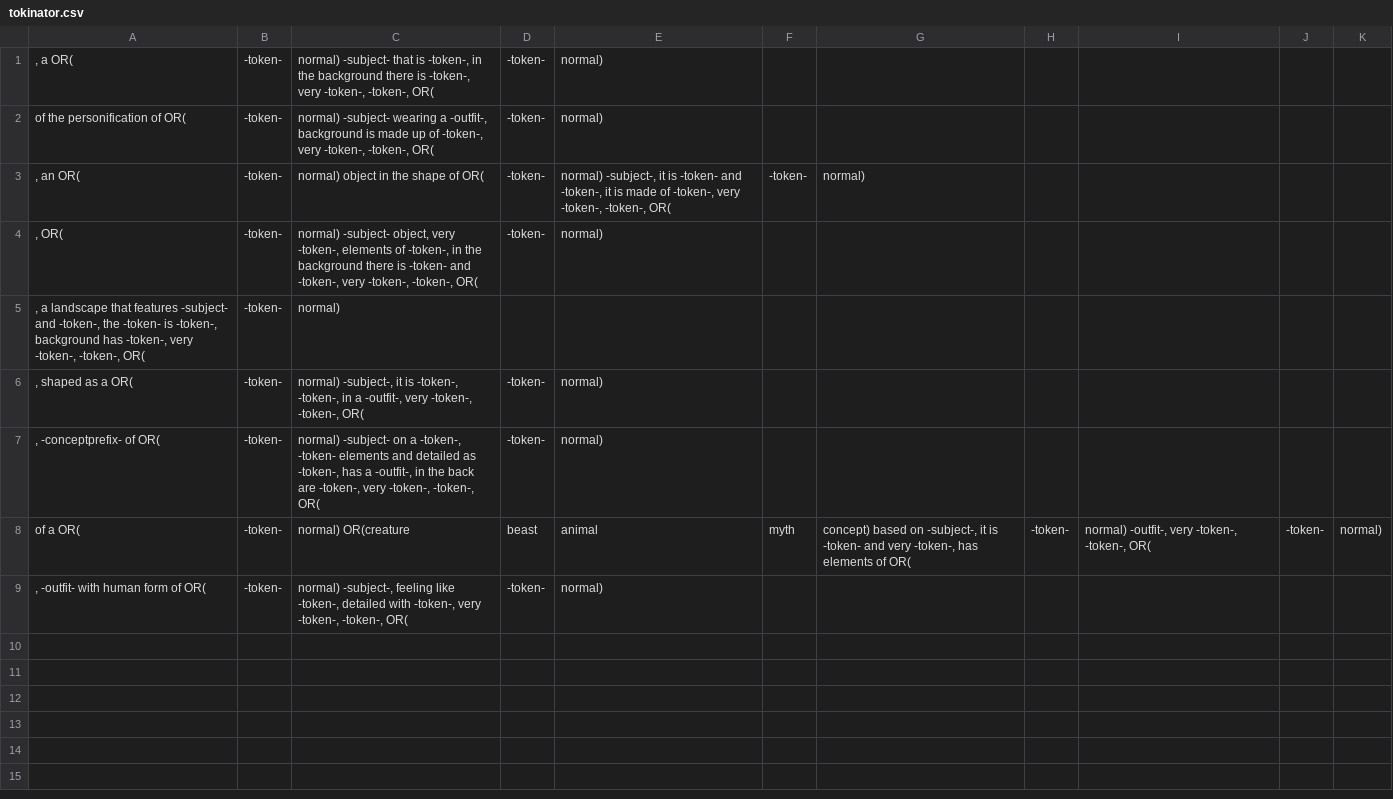
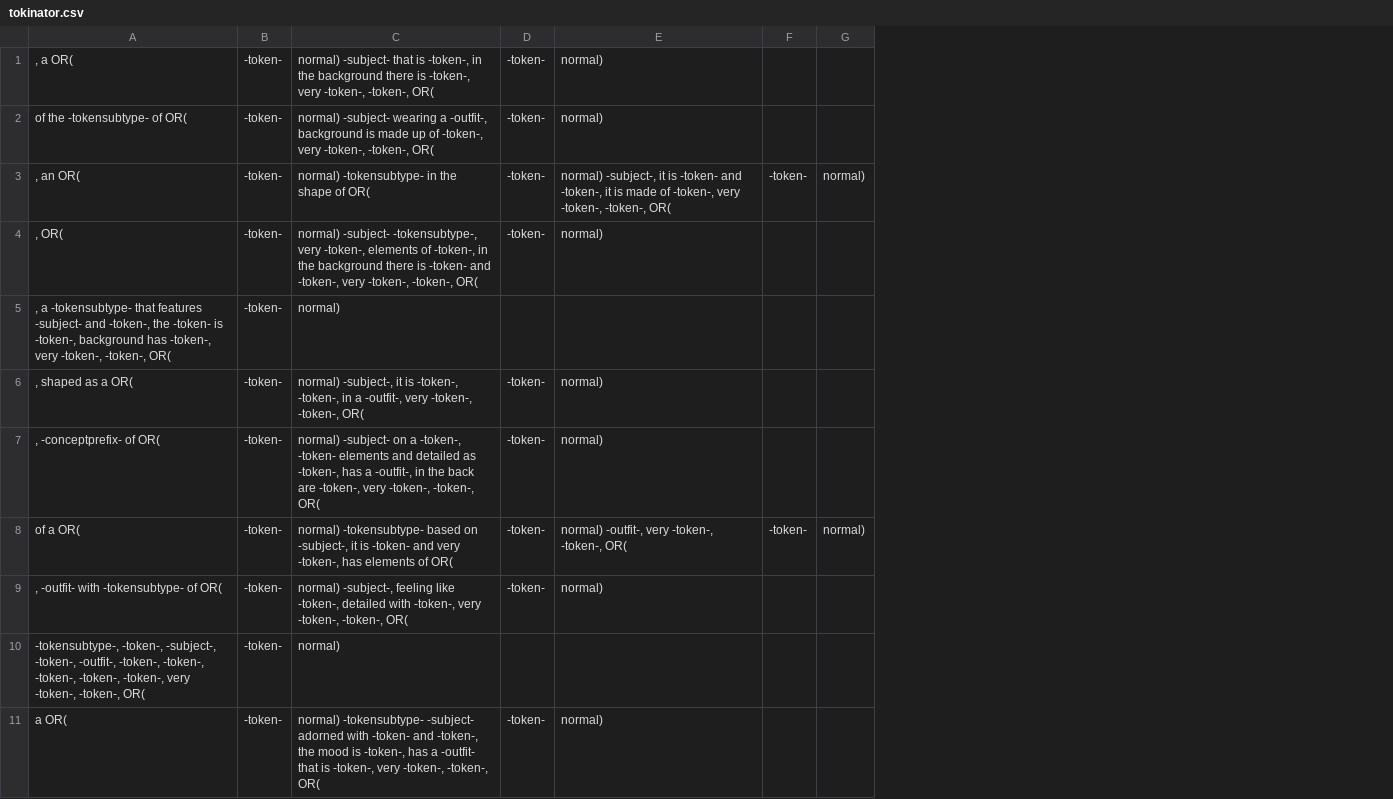
Before and after one commit to AIrjen/OneButtonPrompt, a CSV file: csvfiles/templates/tokinator.csv, drawn as a sheet; removed rows and columns are numbered as before the commit, all else as after; the diff names each change by its address in the sheet, - before the commit and + after, or states it on an @@ line.

```diff
--- a/csvfiles/templates/tokinator.csv
+++ b/csvfiles/templates/tokinator.csv
-column F, rows 3-8: -token- |  |  |  |  | myth
-column G, rows 3-8: normal) |  |  |  |  | concept) based on -subject-, it is -token- and very -token-, has elements of OR(
-column I, row 8: normal) -outfit-, very -token-, -token-, OR(
-column J, row 8: -token-
-A2: of the personification of OR(
+A2: of the -tokensubtype- of OR(
-C3: normal) object in the shape of OR(
+C3: normal) -tokensubtype- in the shape of OR(
-F3: (empty)
+F3: -token-
-G3: (empty)
+G3: normal)
-C4: normal) -subject- object, very -token-,…
+C4: normal) -subject- -tokensubtype-, very -token-,…
-A5: , a landscape that features…
+A5: , a -tokensubtype- that features…
-C8: normal) OR(creature
+C8: normal) -tokensubtype- based on -subject-, it is -token- and very -token-, has elements of OR(
-D8: beast
+D8: -token-
-E8: animal
+E8: normal) -outfit-, very -token-, -token-, OR(
-A9: , -outfit- with human form of OR(
+A9: , -outfit- with -tokensubtype- of OR(
+row 10: -tokensubtype-, -token-, -subject-, -token-, -outfit-, -token-, -token-, -token-, -token-, -token-, very -token-, -token-, OR( | -token- | normal)
+row 11: a OR( | -token- | normal) -tokensubtype- -subject- adorned with -token- and -token-, the mood is -token-, has a -outfit- that is -token-, very -token-, -token-, OR( | -token- | normal)
```
Also changed, not shown: 4 other files.
